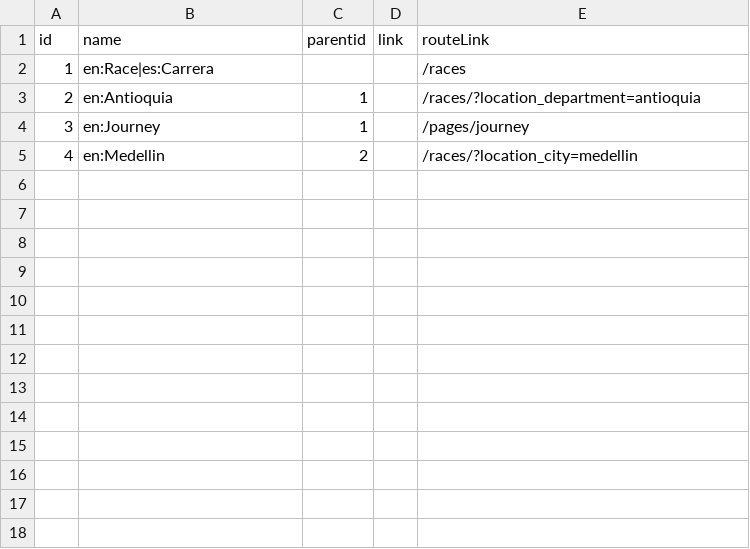
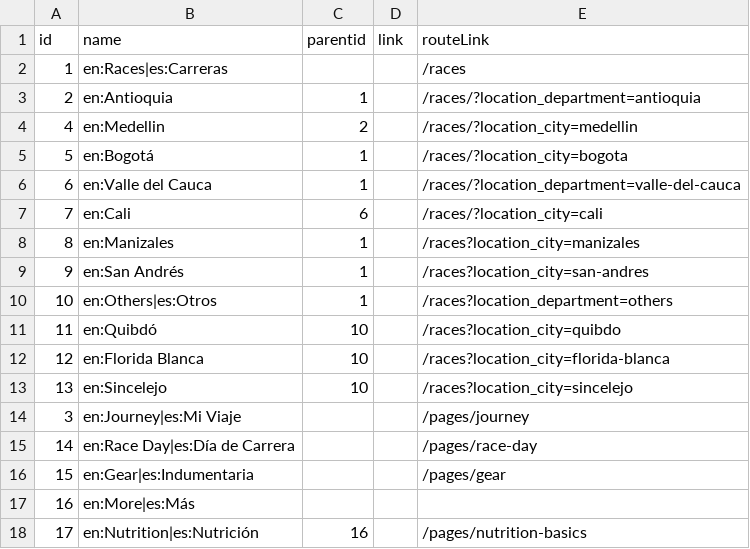
Before and after one commit to maurobedoyalondono/conversion-tools, a CSV file: inputs/categories.csv, drawn as a sheet.

```diff
--- a/inputs/categories.csv
+++ b/inputs/categories.csv
@@ -1,5 +1,18 @@
 id,name,parentid,link,routeLink
-1,en:Race|es:Carrera,,,/races
+1,en:Races|es:Carreras,,,/races
 2,en:Antioquia,1,,/races/?location_department=antioquia
-3,en:Journey,1,,/pages/journey
 4,en:Medellin,2,,/races/?location_city=medellin
+5,en:Bogotá,1,,/races/?location_city=bogota
+6,en:Valle del Cauca,1,,/races/?location_department=valle-del-cauca
+7,en:Cali,6,,/races/?location_city=cali
+8,en:Manizales,1,,/races?location_city=manizales
+9,en:San Andrés,1,,/races?location_city=san-andres
+10,en:Others|es:Otros,1,,/races?location_department=others
+11,en:Quibdó,10,,/races?location_city=quibdo
+12,en:Florida Blanca,10,,/races?location_city=florida-blanca
+13,en:Sincelejo,10,,/races?location_city=sincelejo
+3,en:Journey|es:Mi Viaje,,,/pages/journey
+14,en:Race Day|es:Día de Carrera,,,/pages/race-day
+15,en:Gear|es:Indumentaria,,,/pages/gear
+16,en:More|es:Más,,,
+17,en:Nutrition|es:Nutrición,16,,/pages/nutrition-basics
```
Also changed, not shown: 4 other files.
